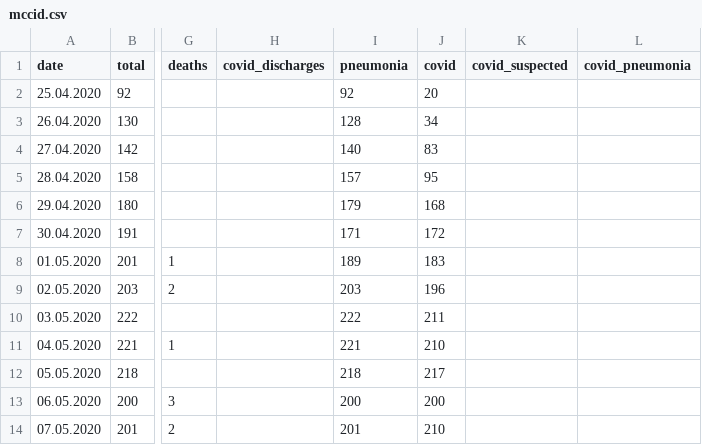
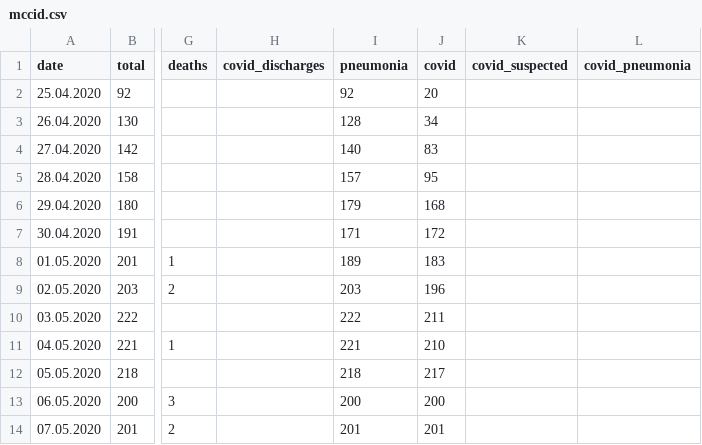
Before and after one commit to PhtRaveller/covid19-ru, a CSV file: data/moscow/hospitals/mccid.csv, drawn as a sheet; only a part is shown, gaps mark what is left out; the diff names each change by its address in the sheet, - before the commit and + after, or states it on an @@ line.

Commit message:
Updated data - 07 May 2020 - Fix in MCCID data.

```diff
--- a/data/moscow/hospitals/mccid.csv
+++ b/data/moscow/hospitals/mccid.csv
-J14 (covid): 210
+J14 (covid): 201
```
